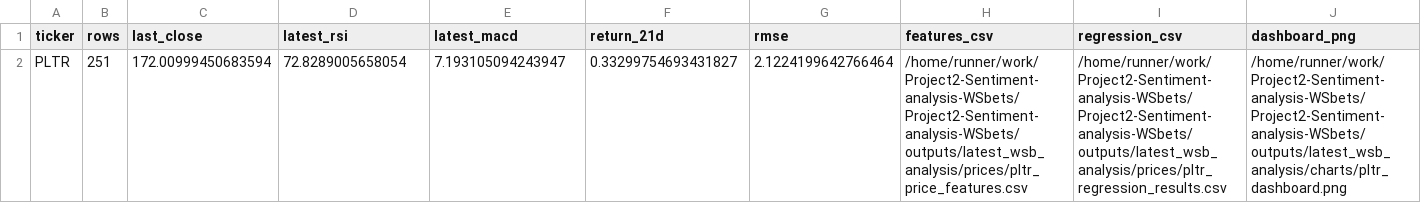
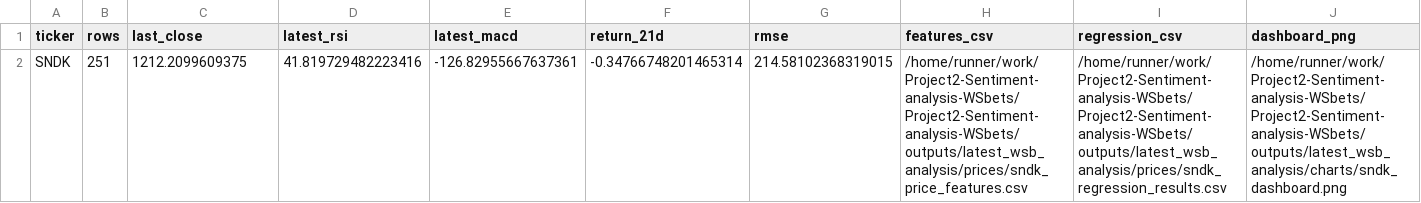
Before and after one commit to Diveride/Project2-Sentiment-analysis-WSbets, a CSV file: outputs/latest_wsb_analysis/financial_metrics_summary.csv, drawn as a sheet; removed rows and columns are numbered as before the commit, all else as after; the diff names each change by its address in the sheet, - before the commit and + after, or states it on an @@ line.

```diff
--- a/outputs/latest_wsb_analysis/financial_metrics_summary.csv
+++ b/outputs/latest_wsb_analysis/financial_metrics_summary.csv
-row 2: PLTR | 251 | 172.00999450683594 | 72.8289005658054 | 7.193105094243947 | 0.33299754693431827 | 2.1224199642766464 | /home/runner/work/Project2-Sentiment-analysis-WSbets/Project2-Sentiment-analysis-WSbets/outputs/latest_wsb_analysis/prices/pltr_price_features.csv | /home/runner/work/Project2-Sentiment-analysis-WSbets/Project2-Sentiment-analysis-WSbets/outputs/latest_wsb_analysis/prices/pltr_regression_results.csv | /home/runner/work/Project2-Sentiment-analysis-WSbets/Project2-Sentiment-analysis-WSbets/outputs/latest_wsb_analysis/charts/pltr_dashboard.png
+row 2: SNDK | 251 | 1212.2099609375 | 41.819729482223416 | -126.82955667637361 | -0.34766748201465314 | 214.58102368319015 | /home/runner/work/Project2-Sentiment-analysis-WSbets/Project2-Sentiment-analysis-WSbets/outputs/latest_wsb_analysis/prices/sndk_price_features.csv | /home/runner/work/Project2-Sentiment-analysis-WSbets/Project2-Sentiment-analysis-WSbets/outputs/latest_wsb_analysis/prices/sndk_regression_results.csv | /home/runner/work/Project2-Sentiment-analysis-WSbets/Project2-Sentiment-analysis-WSbets/outputs/latest_wsb_analysis/charts/sndk_dashboard.png
```
Also changed, not shown: outputs/latest_wsb_analysis/htz_notebook_ml_df.csv, outputs/latest_wsb_analysis/latest_wsb_mentions.csv, 37 other files.
